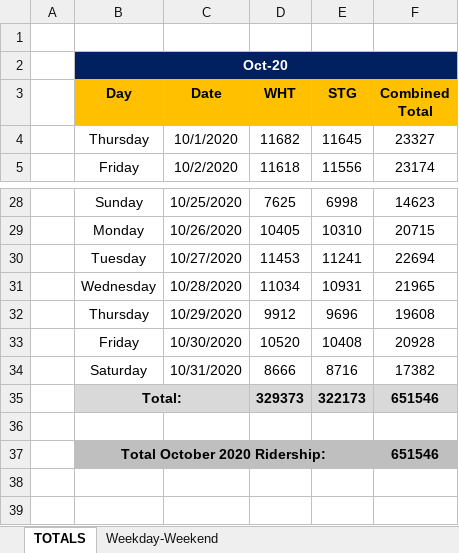
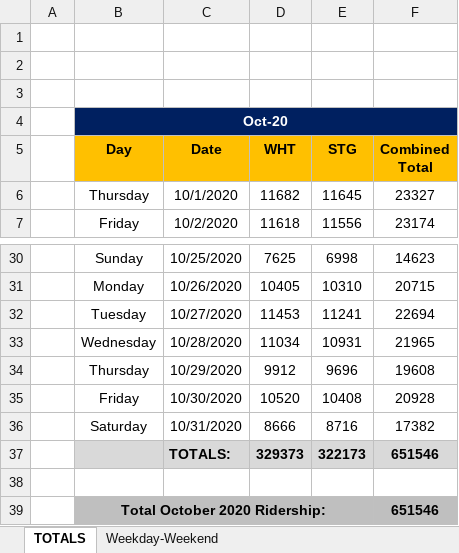
Before and after one commit to NYCPlanning/td-trends, an Excel workbook: ferry/Staten Island Ferry Passenger Counts - by Month/2020/SIF Monthly Ridership_2020_10.xlsx, sheet TOTALS, drawn as a sheet; only a part is shown, gaps mark what is left out; values as stored, in another font and other column widths than the file's, no borders; removed rows and columns are numbered as before the commit, all else as after; the diff names each change by its address in the sheet, - before the commit and + after, or states it on an @@ line.

```diff
--- a/ferry/Staten Island Ferry Passenger Counts - by Month/2020/SIF Monthly Ridership_2020_10.xlsx (sheet TOTALS)
+++ b/ferry/Staten Island Ferry Passenger Counts - by Month/2020/SIF Monthly Ridership_2020_10.xlsx (sheet TOTALS)
+row 2: (empty)
+row 3: (empty)
-B37 (Day): Total:
+B37 (Day): (empty)
-B35:C35 merged
-C37 (Date): (empty)
+C37 (Date): TOTALS:
```
Also changed, not shown: formulas that keep their value, ferry/Staten Island Ferry Passenger Counts - by Month/2020/SIF Monthly Ridership_2020_05.xlsx, ferry/Staten Island Ferry Passenger Counts - by Month/2020/SIF Monthly Ridership_2020_06.xlsx, 19 other files.
